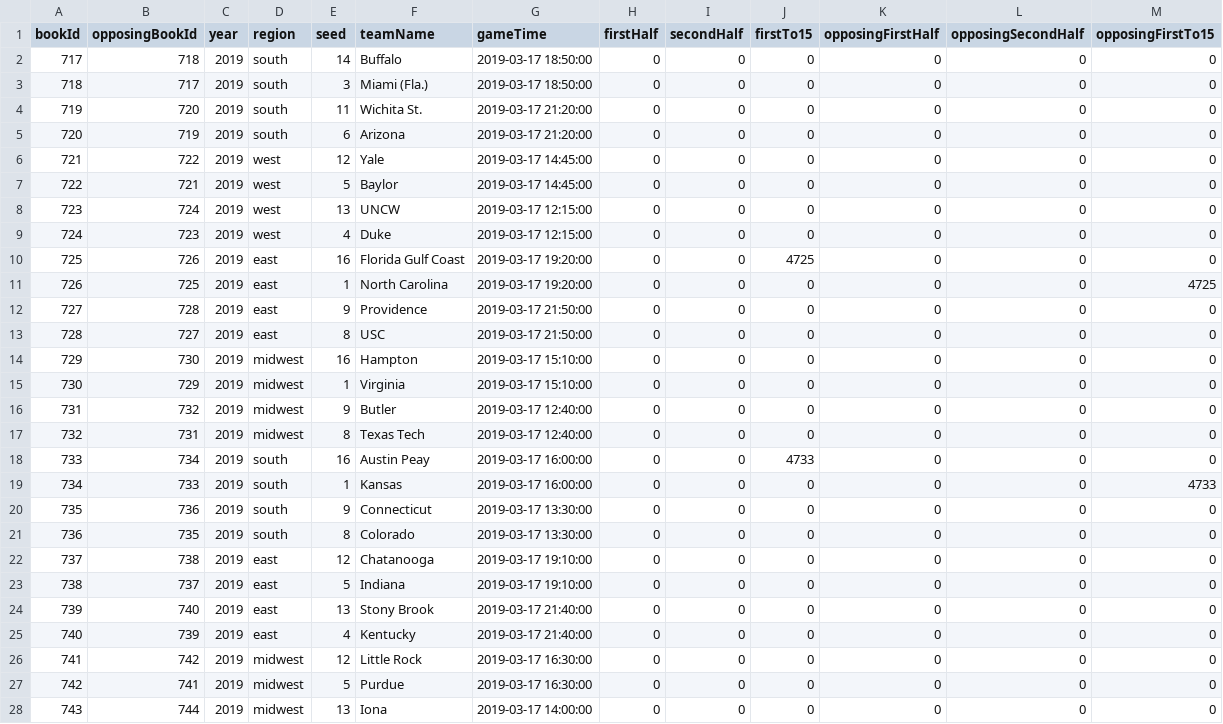
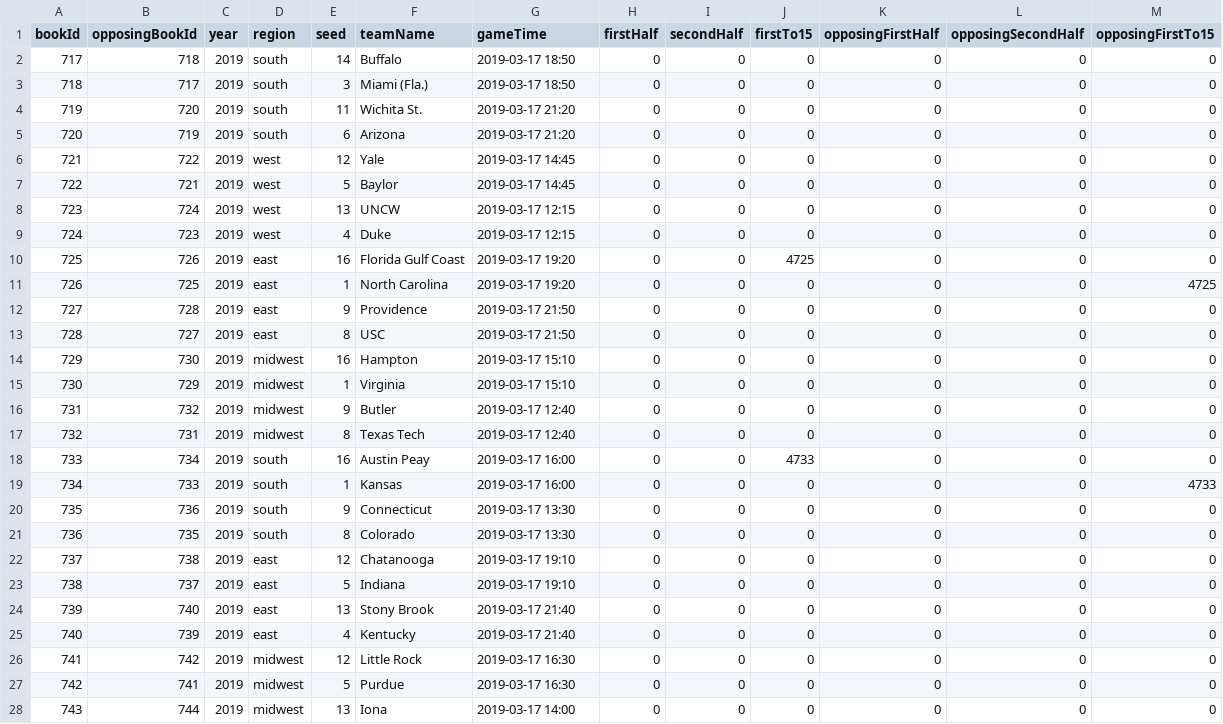
Before and after one commit to mbustosorg/who-won, a CSV file: data_dev/2019_dev/brackets.csv, drawn as a sheet; only a part is shown; the diff covers the shown part only.

```diff
--- a/data_dev/2019_dev/brackets.csv
+++ b/data_dev/2019_dev/brackets.csv
@@ -1,28 +1,28 @@
 bookId,opposingBookId,year,region,seed,teamName,gameTime,firstHalf,secondHalf,firstTo15,opposingFirstHalf,opposingSecondHalf,opposingFirstTo15
-717,718,2019,south,14,Buffalo,2019-03-17 18:50:00,0,0,0,0,0,0
-718,717,2019,south,3,Miami (Fla.),2019-03-17 18:50:00,0,0,0,0,0,0
-719,720,2019,south,11,Wichita St.,2019-03-17 21:20:00,0,0,0,0,0,0
-720,719,2019,south,6,Arizona,2019-03-17 21:20:00,0,0,0,0,0,0
-721,722,2019,west,12,Yale,2019-03-17 14:45:00,0,0,0,0,0,0
-722,721,2019,west,5,Baylor,2019-03-17 14:45:00,0,0,0,0,0,0
-723,724,2019,west,13,UNCW,2019-03-17 12:15:00,0,0,0,0,0,0
-724,723,2019,west,4,Duke,2019-03-17 12:15:00,0,0,0,0,0,0
-725,726,2019,east,16,Florida Gulf Coast,2019-03-17 19:20:00,0,0,4725,0,0,0
-726,725,2019,east,1,North Carolina,2019-03-17 19:20:00,0,0,0,0,0,4725
-727,728,2019,east,9,Providence,2019-03-17 21:50:00,0,0,0,0,0,0
-728,727,2019,east,8,USC,2019-03-17 21:50:00,0,0,0,0,0,0
-729,730,2019,midwest,16,Hampton,2019-03-17 15:10:00,0,0,0,0,0,0
-730,729,2019,midwest,1,Virginia,2019-03-17 15:10:00,0,0,0,0,0,0
-731,732,2019,midwest,9,Butler,2019-03-17 12:40:00,0,0,0,0,0,0
-732,731,2019,midwest,8,Texas Tech,2019-03-17 12:40:00,0,0,0,0,0,0
-733,734,2019,south,16,Austin Peay,2019-03-17 16:00:00,0,0,4733,0,0,0
-734,733,2019,south,1,Kansas,2019-03-17 16:00:00,0,0,0,0,0,4733
-735,736,2019,south,9,Connecticut,2019-03-17 13:30:00,0,0,0,0,0,0
-736,735,2019,south,8,Colorado,2019-03-17 13:30:00,0,0,0,0,0,0
-737,738,2019,east,12,Chatanooga,2019-03-17 19:10:00,0,0,0,0,0,0
-738,737,2019,east,5,Indiana,2019-03-17 19:10:00,0,0,0,0,0,0
-739,740,2019,east,13,Stony Brook,2019-03-17 21:40:00,0,0,0,0,0,0
-740,739,2019,east,4,Kentucky,2019-03-17 21:40:00,0,0,0,0,0,0
-741,742,2019,midwest,12,Little Rock,2019-03-17 16:30:00,0,0,0,0,0,0
-742,741,2019,midwest,5,Purdue,2019-03-17 16:30:00,0,0,0,0,0,0
-743,744,2019,midwest,13,Iona,2019-03-17 14:00:00,0,0,0,0,0,0
+717,718,2019,south,14,Buffalo,2019-03-17 18:50,0,0,0,0,0,0
+718,717,2019,south,3,Miami (Fla.),2019-03-17 18:50,0,0,0,0,0,0
+719,720,2019,south,11,Wichita St.,2019-03-17 21:20,0,0,0,0,0,0
+720,719,2019,south,6,Arizona,2019-03-17 21:20,0,0,0,0,0,0
+721,722,2019,west,12,Yale,2019-03-17 14:45,0,0,0,0,0,0
+722,721,2019,west,5,Baylor,2019-03-17 14:45,0,0,0,0,0,0
+723,724,2019,west,13,UNCW,2019-03-17 12:15,0,0,0,0,0,0
+724,723,2019,west,4,Duke,2019-03-17 12:15,0,0,0,0,0,0
+725,726,2019,east,16,Florida Gulf Coast,2019-03-17 19:20,0,0,4725,0,0,0
+726,725,2019,east,1,North Carolina,2019-03-17 19:20,0,0,0,0,0,4725
+727,728,2019,east,9,Providence,2019-03-17 21:50,0,0,0,0,0,0
+728,727,2019,east,8,USC,2019-03-17 21:50,0,0,0,0,0,0
+729,730,2019,midwest,16,Hampton,2019-03-17 15:10,0,0,0,0,0,0
+730,729,2019,midwest,1,Virginia,2019-03-17 15:10,0,0,0,0,0,0
+731,732,2019,midwest,9,Butler,2019-03-17 12:40,0,0,0,0,0,0
+732,731,2019,midwest,8,Texas Tech,2019-03-17 12:40,0,0,0,0,0,0
+733,734,2019,south,16,Austin Peay,2019-03-17 16:00,0,0,4733,0,0,0
+734,733,2019,south,1,Kansas,2019-03-17 16:00,0,0,0,0,0,4733
+735,736,2019,south,9,Connecticut,2019-03-17 13:30,0,0,0,0,0,0
+736,735,2019,south,8,Colorado,2019-03-17 13:30,0,0,0,0,0,0
+737,738,2019,east,12,Chatanooga,2019-03-17 19:10,0,0,0,0,0,0
+738,737,2019,east,5,Indiana,2019-03-17 19:10,0,0,0,0,0,0
+739,740,2019,east,13,Stony Brook,2019-03-17 21:40,0,0,0,0,0,0
+740,739,2019,east,4,Kentucky,2019-03-17 21:40,0,0,0,0,0,0
+741,742,2019,midwest,12,Little Rock,2019-03-17 16:30,0,0,0,0,0,0
+742,741,2019,midwest,5,Purdue,2019-03-17 16:30,0,0,0,0,0,0
+743,744,2019,midwest,13,Iona,2019-03-17 14:00,0,0,0,0,0,0
```
Also changed, not shown: 37 edited cells elsewhere in this file, 1 other file.
